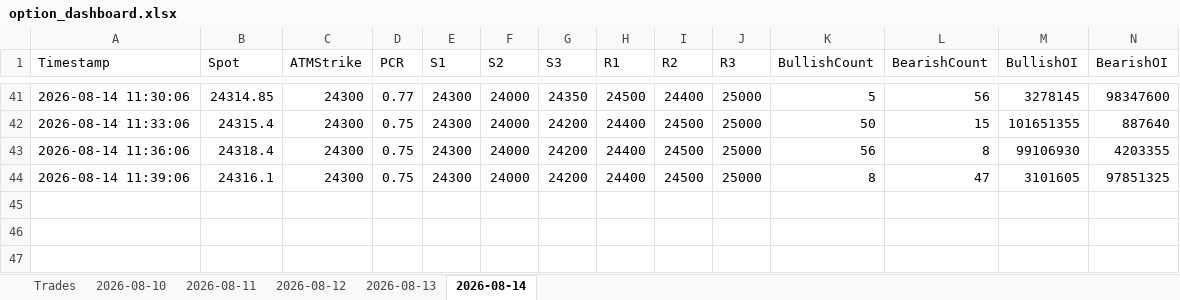
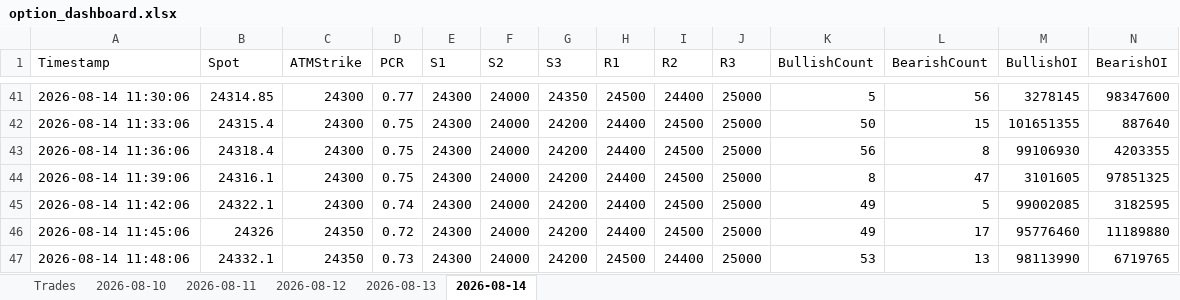
Before and after one commit to ravichandrant1697/option-dashboard, an Excel workbook: option_dashboard.xlsx, sheet 2026-08-14, drawn as a sheet; only a part is shown, gaps mark what is left out; values as stored, in another font and other column widths than the file's, no borders; rows hold the shown columns only; the diff names each change by its address in the sheet, - before the commit and + after, or states it on an @@ line.

Commit message:
state: periodic 2026-08-14T06:20Z

```diff
--- a/option_dashboard.xlsx (sheet 2026-08-14)
+++ b/option_dashboard.xlsx (sheet 2026-08-14)
+row 45: 2026-08-14 11:42:06 | 24322.1 | 24300 | 0.74 | 24300 | 24000 | 24200 | 24400 | 24500 | 25000 | 49 | 5 | 99002085 | 3182595
+row 46: 2026-08-14 11:45:06 | 24326 | 24350 | 0.72 | 24300 | 24000 | 24200 | 24400 | 24500 | 25000 | 49 | 17 | 95776460 | 11189880
+row 47: 2026-08-14 11:48:06 | 24332.1 | 24350 | 0.73 | 24300 | 24000 | 24200 | 24500 | 24400 | 25000 | 53 | 13 | 98113990 | 6719765
```
